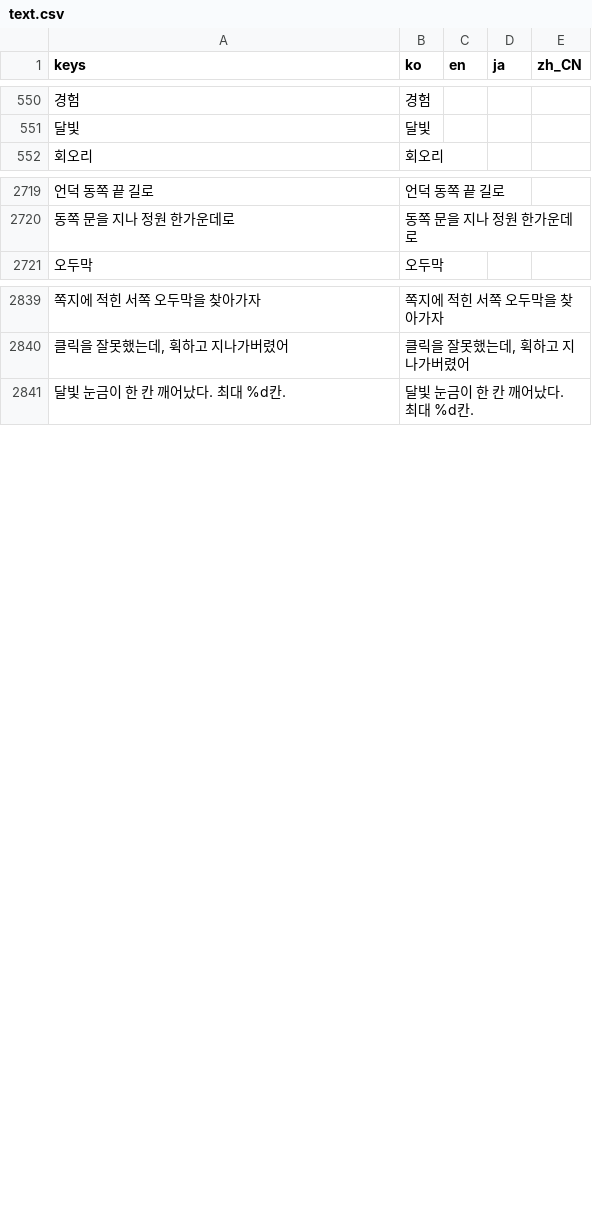
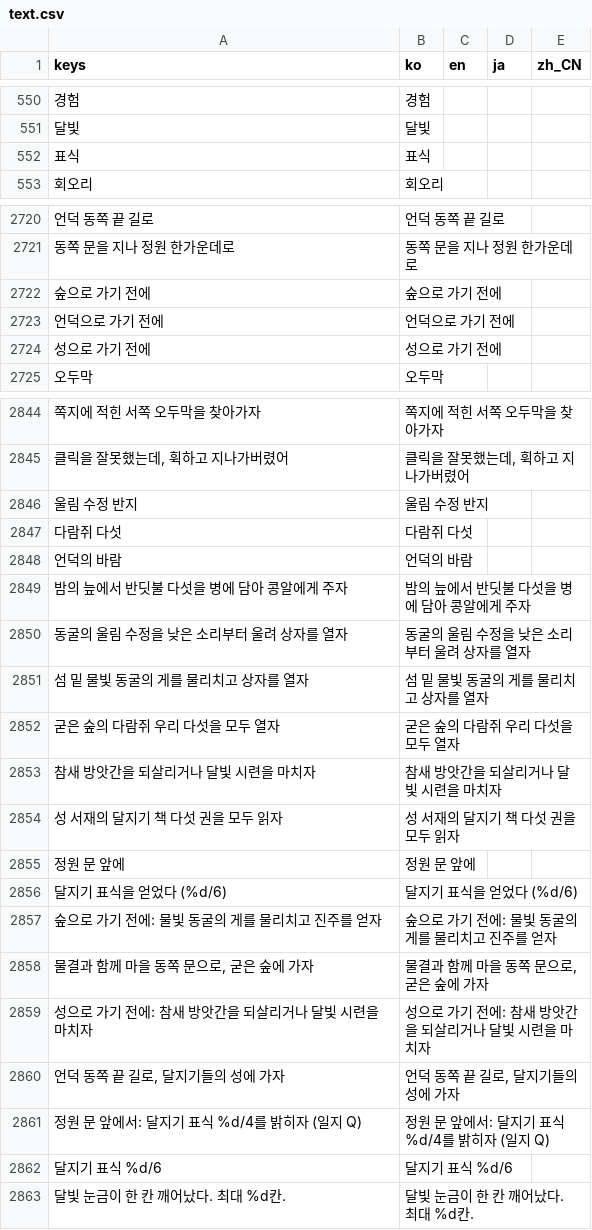
Before and after one commit to destory1984/the-crown-oddity, a CSV file: godot/i18n/text.csv, drawn as a sheet; only a part is shown, gaps mark what is left out; the diff covers the shown part only; the diff names each change by its address in the sheet, - before the commit and + after, or states it on an @@ line.

```diff
--- a/godot/i18n/text.csv
+++ b/godot/i18n/text.csv
+row 552: 표식 | 표식
+row 2722: 숲으로 가기 전에 | 숲으로 가기 전에
+row 2723: 언덕으로 가기 전에 | 언덕으로 가기 전에
+row 2724: 성으로 가기 전에 | 성으로 가기 전에
+row 2846: 울림 수정 반지 | 울림 수정 반지
+row 2847: 다람쥐 다섯 | 다람쥐 다섯
+row 2848: 언덕의 바람 | 언덕의 바람
+row 2849: 밤의 늪에서 반딧불 다섯을 병에 담아 콩알에게 주자 | 밤의 늪에서 반딧불 다섯을 병에 담아 콩알에게 주자
+row 2850: 동굴의 울림 수정을 낮은 소리부터 울려 상자를 열자 | 동굴의 울림 수정을 낮은 소리부터 울려 상자를 열자
+row 2851: 섬 밑 물빛 동굴의 게를 물리치고 상자를 열자 | 섬 밑 물빛 동굴의 게를 물리치고 상자를 열자
+row 2852: 굳은 숲의 다람쥐 우리 다섯을 모두 열자 | 굳은 숲의 다람쥐 우리 다섯을 모두 열자
+row 2853: 참새 방앗간을 되살리거나 달빛 시련을 마치자 | 참새 방앗간을 되살리거나 달빛 시련을 마치자
+row 2854: 성 서재의 달지기 책 다섯 권을 모두 읽자 | 성 서재의 달지기 책 다섯 권을 모두 읽자
+row 2855: 정원 문 앞에 | 정원 문 앞에
+row 2856: 달지기 표식을 얻었다 (%d/6) | 달지기 표식을 얻었다 (%d/6)
+row 2857: 숲으로 가기 전에: 물빛 동굴의 게를 물리치고 진주를 얻자 | 숲으로 가기 전에: 물빛 동굴의 게를 물리치고 진주를 얻자
@@ row 2486 moved to row 2858: 물결과 함께 마을 동쪽 문으로, 굳은 숲에 가자 @@
+row 2859: 성으로 가기 전에: 참새 방앗간을 되살리거나 달빛 시련을 마치자 | 성으로 가기 전에: 참새 방앗간을 되살리거나 달빛 시련을 마치자
@@ row 2397 moved to row 2860: 언덕 동쪽 끝 길로, 달지기들의 성에 가자 @@
+row 2861: 정원 문 앞에서: 달지기 표식 %d/4를 밝히자 (일지 Q) | 정원 문 앞에서: 달지기 표식 %d/4를 밝히자 (일지 Q)
+row 2862: 달지기 표식 %d/6 | 달지기 표식 %d/6
```
Also changed, not shown: 3 added rows elsewhere in this file, 26 other files.
